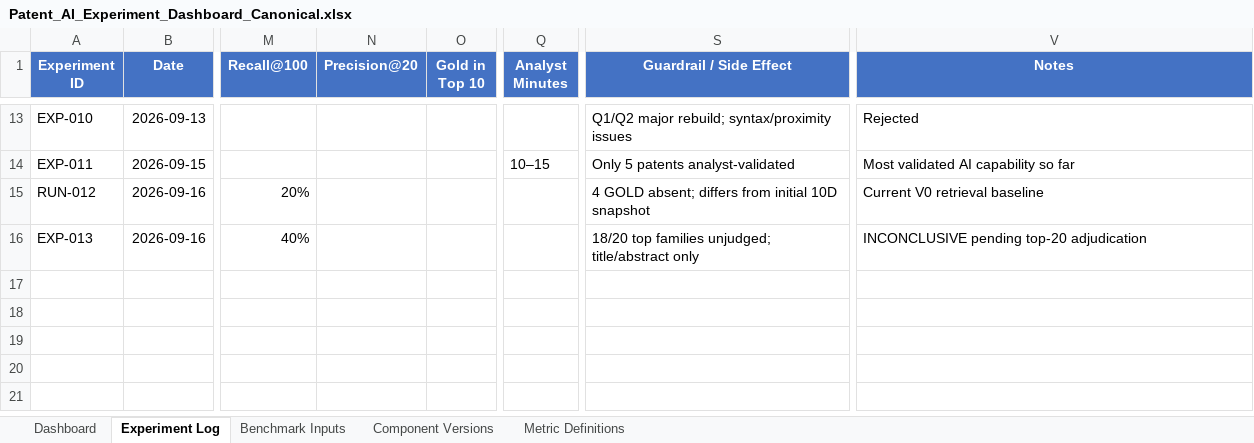
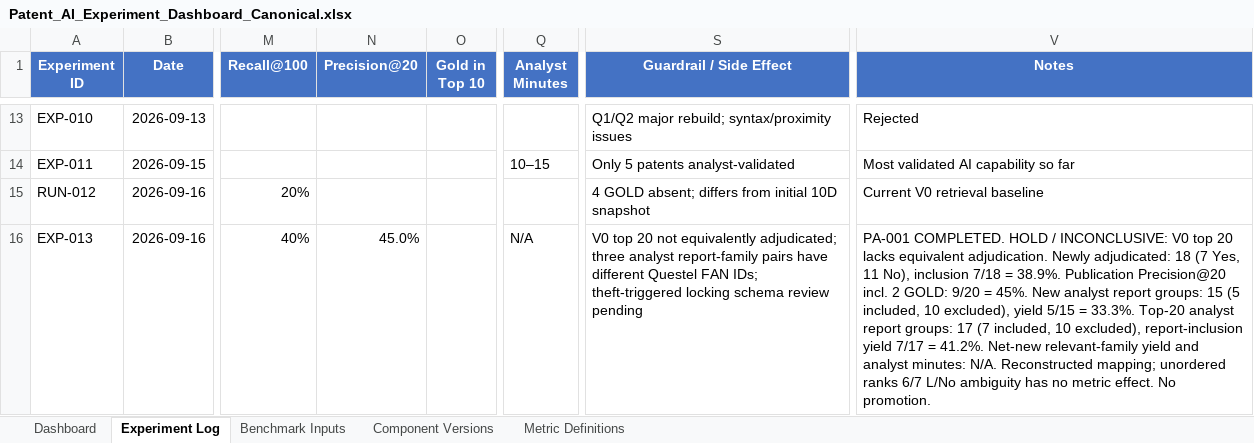
Before and after one commit to shifiamittal/patent-ai-experiments, an Excel workbook: Patent_AI_Experiment_Dashboard_Canonical.xlsx, sheet Experiment Log, drawn as a sheet; only a part is shown, gaps mark what is left out; values as stored, in another font and other column widths than the file's, no borders; conditional formats and table styles not drawn; the diff names each change by its address in the sheet, - before the commit and + after, or states it on an @@ line.

Commit message:
Complete EXP-013 top-20 adjudication

```diff
--- a/Patent_AI_Experiment_Dashboard_Canonical.xlsx (sheet Experiment Log)
+++ b/Patent_AI_Experiment_Dashboard_Canonical.xlsx (sheet Experiment Log)
-N16 (Precision@20): (empty)
+N16 (Precision@20): 45.0%
-Q16 (Analyst Minutes): (empty)
+Q16 (Analyst Minutes): N/A
-S16 (Guardrail / Side Effect): 18/20 top families unjudged; title/abstract only
+S16 (Guardrail / Side Effect): V0 top 20 not equivalently adjudicated; three analyst report-family pairs have different Questel FAN IDs; theft-triggered locking schema review pending
-V16 (Notes): INCONCLUSIVE pending top-20 adjudication
+V16 (Notes): PA-001 COMPLETED. HOLD / INCONCLUSIVE: V0 top 20 lacks equivalent adjudication. Newly adjudicated: 18 (7 Yes, 11 No), inclusion 7/18 = 38.9%. Publication Precision@20 incl. 2 GOLD: 9/20 = 45%. New analyst report groups: 15 (5 included, 10 excluded), yield 5/15 = 33.3%. Top-20 analyst report groups: 17 (7 included, 10 excluded), report-inclusion yield 7/17 = 41.2%. Net-new relevant-family yield and analyst minutes: N/A. Reconstructed mapping; unordered ranks 6/7 L/No ambiguity has no metric effect. No promotion.
```
Also changed, not shown: sheet Dashboard, sheet Metric Definitions, sheet Benchmark Inputs, sheet Component Versions, 22 other files.
